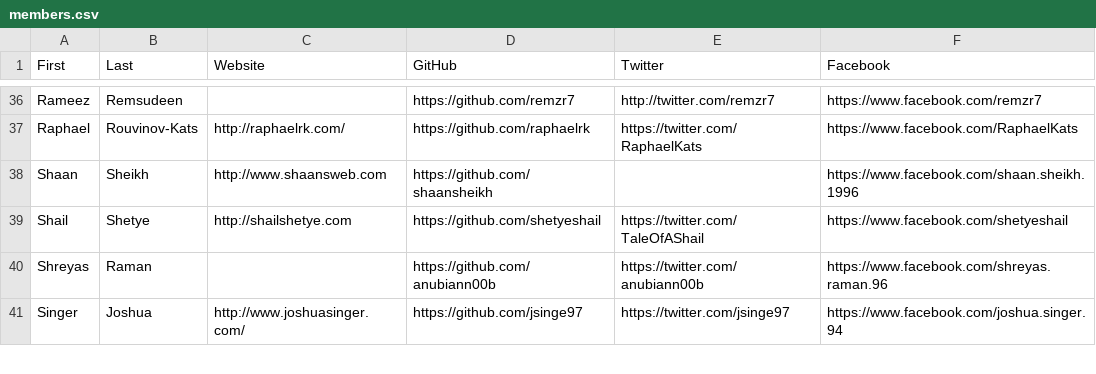
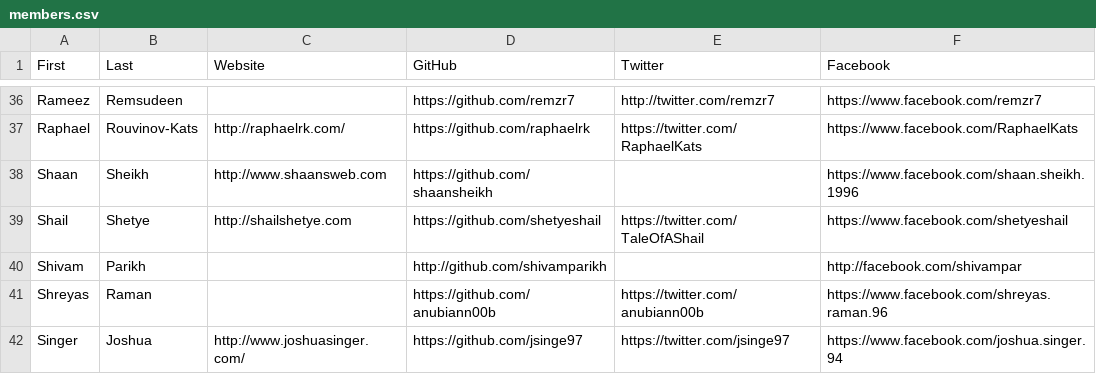
Before and after one commit to hshackers/docs, a CSV file: members.csv, drawn as a sheet; only a part is shown, gaps mark what is left out; the diff names each change by its address in the sheet, - before the commit and + after, or states it on an @@ line.

Commit message:
Added @shivamparikh, closes #54

```diff
--- a/members.csv
+++ b/members.csv
+row 40: Shivam | Parikh |  | http://github.com/shivamparikh |  | http://facebook.com/shivampar
```
